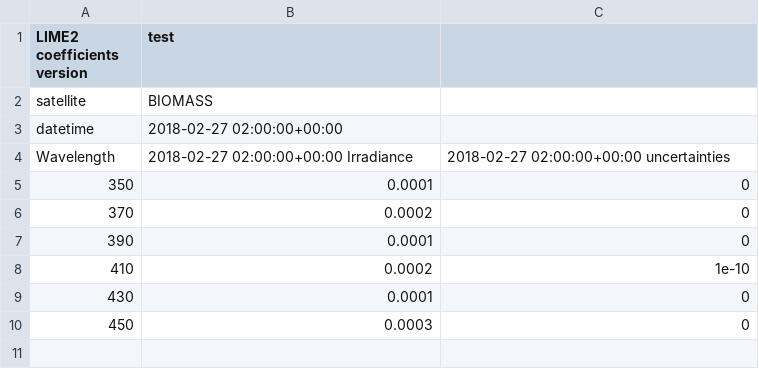
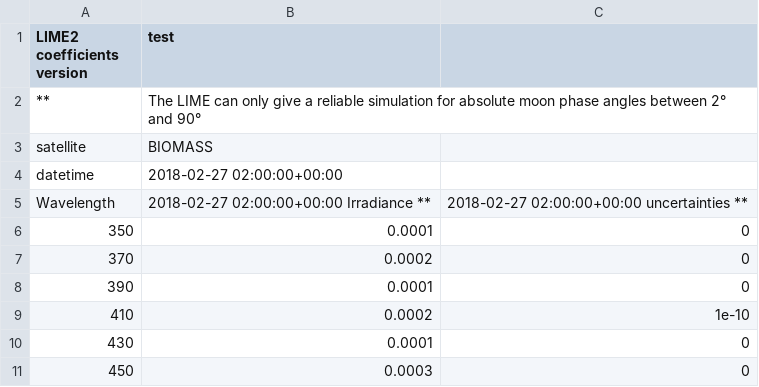
Before and after one commit to LIME-ESA/lime_tbx, a CSV file: test_files/csv/export_3.csv, drawn as a sheet.

```diff
--- a/test_files/csv/export_3.csv
+++ b/test_files/csv/export_3.csv
@@ -1,5 +1,6 @@
 LIME2 coefficients version,test
+**,The LIME can only give a reliable simulation for absolute moon phase angles between 2° and 90°
 satellite,BIOMASS
 datetime,2018-02-27 02:00:00+00:00
-Wavelength,2018-02-27 02:00:00+00:00 Irradiance,2018-02-27 02:00:00+00:00 uncertainties
+Wavelength,2018-02-27 02:00:00+00:00 Irradiance **,2018-02-27 02:00:00+00:00 uncertainties **
 350,0.0001,0
```
Also changed, not shown: test_files/csv/export_4.csv, 7 other files.
